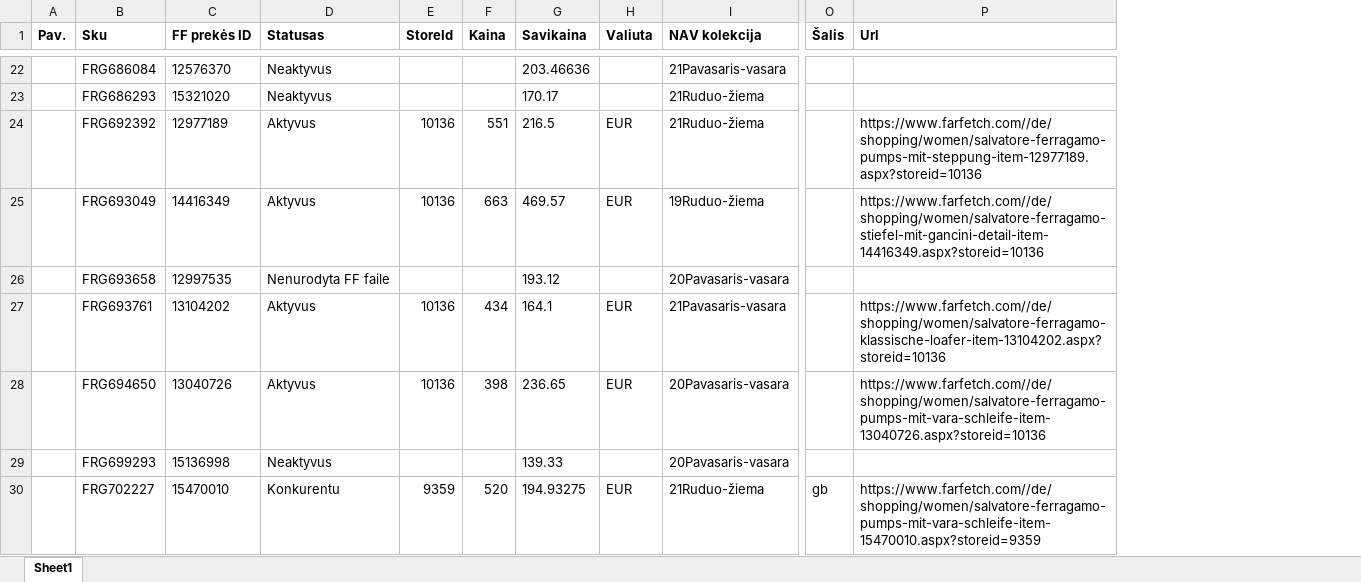
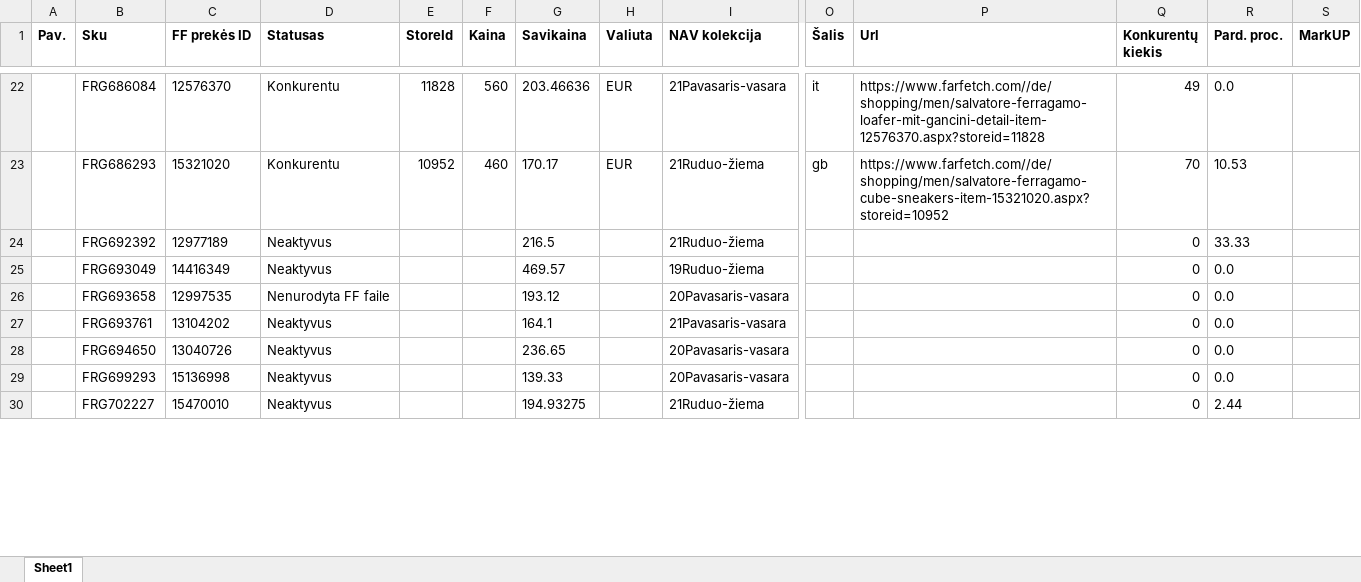
Before and after one commit to lavinski/FFScrapper, an Excel workbook: src/main/python/lenteles/rez.xlsx, sheet Sheet1, drawn as a sheet; only a part is shown, gaps mark what is left out; values as stored, in another font and other column widths than the file's, no borders; the diff covers the shown part only; the diff names each change by its address in the sheet, - before the commit and + after, or states it on an @@ line.

```diff
--- a/src/main/python/lenteles/rez.xlsx (sheet Sheet1)
+++ b/src/main/python/lenteles/rez.xlsx (sheet Sheet1)
+column Q (Konkurentų kiekis), rows 22-30: 49 | 70 | 0 | 0 | 0 | 0 | 0 | 0 | 0
+column R (Pard. proc.), rows 22-30: 0.0 | 10.53 | 33.33 | 0.0 | 0.0 | 0.0 | 0.0 | 0.0 | 2.44
+column S (MarkUP), empty
-D22:D23 (Statusas): Neaktyvus
+D22:D23 (Statusas): Konkurentu
-E22 (StoreId): (empty)
+E22 (StoreId): 11828
-F22 (Kaina): (empty)
+F22 (Kaina): 560
-H22:H23 (Valiuta): (empty)
+H22:H23 (Valiuta): EUR
-O22 (Šalis): (empty)
+O22 (Šalis): it
-P22 (Url): (empty)
+P22 (Url): https://www.farfetch.com//de/shopping/men/salvatore-ferragamo-loafer-mit-gancini-detail-item-12576370.aspx?storeid=11828
-E23 (StoreId): (empty)
+E23 (StoreId): 10952
-F23 (Kaina): (empty)
+F23 (Kaina): 460
-O23 (Šalis): (empty)
+O23 (Šalis): gb
-P23 (Url): (empty)
+P23 (Url): https://www.farfetch.com//de/shopping/men/salvatore-ferragamo-cube-sneakers-item-15321020.aspx?storeid=10952
-D24:D25 (Statusas): Aktyvus
+D24:D25 (Statusas): Neaktyvus
-E24:E25 (StoreId): 10136
+E24:E25 (StoreId): (empty)
-F24 (Kaina): 551
+F24 (Kaina): (empty)
-H24:H25 (Valiuta): EUR
+H24:H25 (Valiuta): (empty)
-P24 (Url): https://www.farfetch.com//de/shopping/women/salvatore-ferragamo-pumps-mit-steppung-item-12977189.aspx?storeid=10136
+P24 (Url): (empty)
-F25 (Kaina): 663
+F25 (Kaina): (empty)
-P25 (Url): https://www.farfetch.com//de/shopping/women/salvatore-ferragamo-stiefel-mit-gancini-detail-item-14416349.aspx?storeid=10136
+P25 (Url): (empty)
-D27:D28 (Statusas): Aktyvus
+D27:D28 (Statusas): Neaktyvus
-E27:E28 (StoreId): 10136
+E27:E28 (StoreId): (empty)
-F27 (Kaina): 434
+F27 (Kaina): (empty)
-H27:H28 (Valiuta): EUR
+H27:H28 (Valiuta): (empty)
-P27 (Url): https://www.farfetch.com//de/shopping/women/salvatore-ferragamo-klassische-loafer-item-13104202.aspx?storeid=10136
+P27 (Url): (empty)
-F28 (Kaina): 398
+F28 (Kaina): (empty)
-P28 (Url): https://www.farfetch.com//de/shopping/women/salvatore-ferragamo-pumps-mit-vara-schleife-item-13040726.aspx?storeid=10136
+P28 (Url): (empty)
-D30 (Statusas): Konkurentu
+D30 (Statusas): Neaktyvus
-E30 (StoreId): 9359
+E30 (StoreId): (empty)
-F30 (Kaina): 520
+F30 (Kaina): (empty)
-H30 (Valiuta): EUR
+H30 (Valiuta): (empty)
-O30 (Šalis): gb
+O30 (Šalis): (empty)
-P30 (Url): https://www.farfetch.com//de/shopping/women/salvatore-ferragamo-pumps-mit-vara-schleife-item-15470010.aspx?storeid=9359
+P30 (Url): (empty)
```
Also changed, not shown: 450 edited cells elsewhere in this sheet, src/main/python/rezultatai.xlsx, 17 other files.
